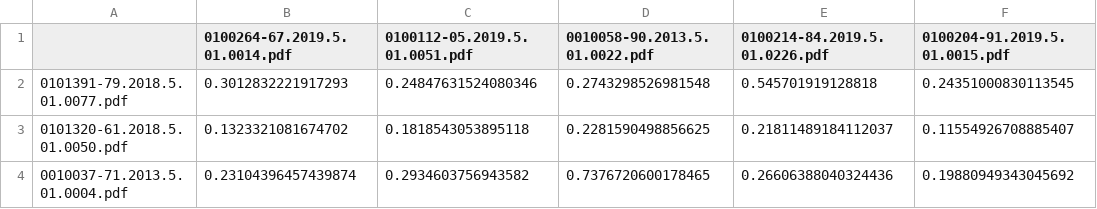
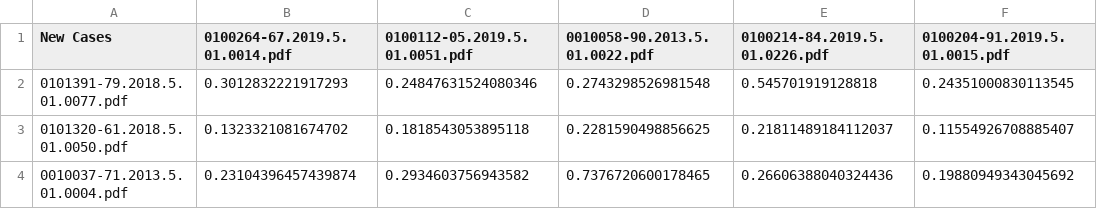
Before and after one commit to princetonschoolofai/dados_aleatorios, a CSV file: compound_similarity.csv, drawn as a sheet; only a part is shown; the diff names each change by its address in the sheet, - before the commit and + after, or states it on an @@ line.

Commit message:
Add files via upload

```diff
--- a/compound_similarity.csv
+++ b/compound_similarity.csv
-A1: (empty)
+A1: New Cases
```
